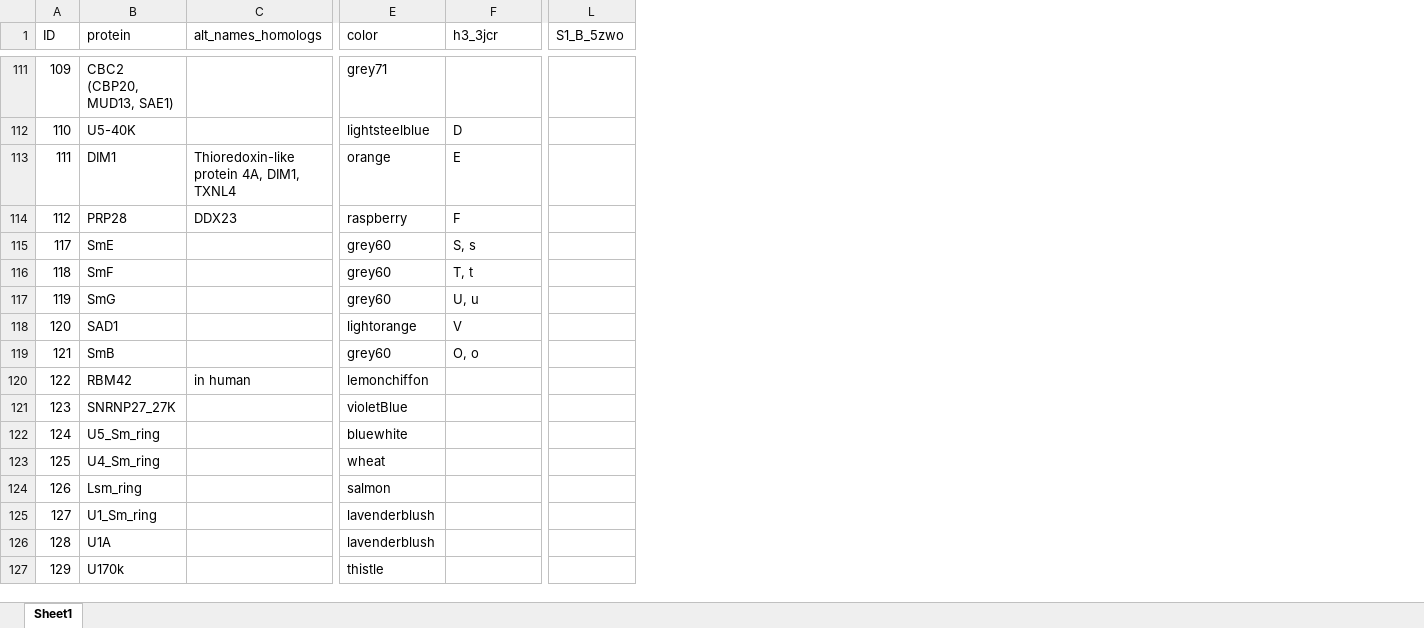
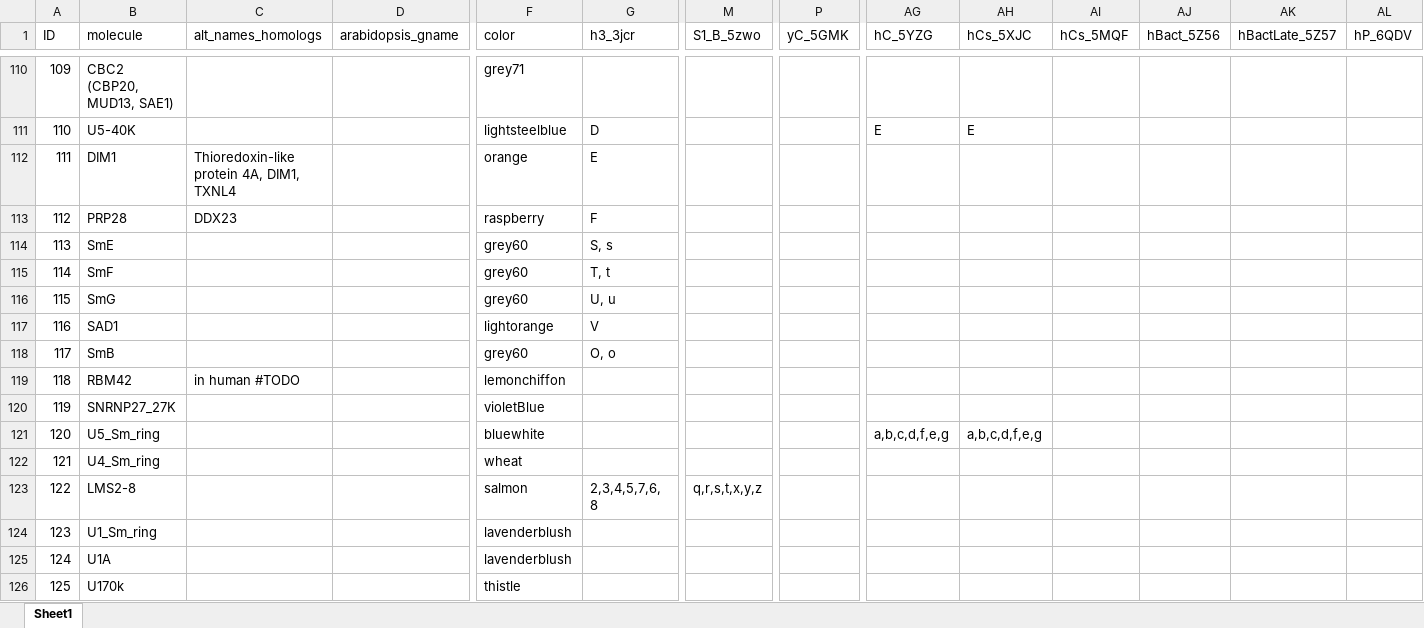
Before and after one commit to mmagnus/rna-tools, an Excel workbook: rna_tools/tools/PyMOL4RNA/Spliceosome_PyMOL.xlsx, sheet Sheet1, drawn as a sheet; only a part is shown, gaps mark what is left out; values as stored, in another font and other column widths than the file's, no cell formats; removed rows and columns are numbered as before the commit, all else as after; rows hold the shown columns only; the diff covers the shown part only; the diff names each change by its address in the sheet, - before the commit and + after, or states it on an @@ line.

Commit message:
Spliceosome_PyMOL: update files

```diff
--- a/rna_tools/tools/PyMOL4RNA/Spliceosome_PyMOL.xlsx (sheet Sheet1)
+++ b/rna_tools/tools/PyMOL4RNA/Spliceosome_PyMOL.xlsx (sheet Sheet1)
+column D (arabidopsis_gname), empty
+column P (yC_5GMK), empty
+column AG (hC_5YZG), rows 111-121: E |  |  |  |  |  |  |  |  |  | a,b,c,d,f,e,g
+column AH (hCs_5XJC), rows 111-121: E |  |  |  |  |  |  |  |  |  | a,b,c,d,f,e,g
+column AI (hCs_5MQF), empty
+column AJ (hBact_5Z56), empty
+column AK (hBactLate_5Z57), empty
+column AL (hP_6QDV), empty
-B1: protein
+B1: molecule
-A114 (ID): 117
+A114 (ID): 113
-A115 (ID): 118
+A115 (ID): 114
-A116 (ID): 119
+A116 (ID): 115
-A117 (ID): 120
+A117 (ID): 116
-A118 (ID): 121
+A118 (ID): 117
-A119 (ID): 122
+A119 (ID): 118
-C119 (alt_names_homologs): in human
+C119 (alt_names_homologs): in human #TODO
-A120 (ID): 123
+A120 (ID): 119
-A121 (ID): 124
+A121 (ID): 120
-A122 (ID): 125
+A122 (ID): 121
-row 124: 126 | Lsm_ring |  | salmon
+row 123: 122 | LMS2-8 |  |  | salmon | 2,3,4,5,7,6, 8 | q,r,s,t,x,y,z
-A124 (ID): 127
+A124 (ID): 123
-A125 (ID): 128
+A125 (ID): 124
-A126 (ID): 129
+A126 (ID): 125
```
Also changed, not shown: 38 added rows, 2 removed rows and 93 edited cells elsewhere in this sheet, cell formats, 1 other file.
